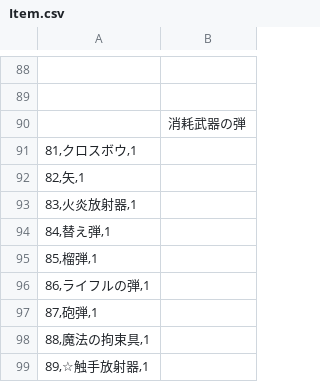
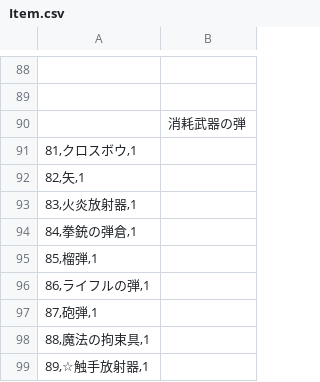
Before and after one commit to average34/eraVoiceroidShokushuQ, a CSV file: CSV/Item.csv, drawn as a sheet; only a part is shown, gaps mark what is left out.

Commit message:
アイテム名一斉置換、「替え弾」→「拳銃の弾倉」へと変更

```diff
--- a/CSV/Item.csv
+++ b/CSV/Item.csv
@@ -93,3 +93,3 @@
 83,火炎放射器,1
-84,替え弾,1
+84,拳銃の弾倉,1
 85,榴弾,1
```
Also changed, not shown: 18 other files.
